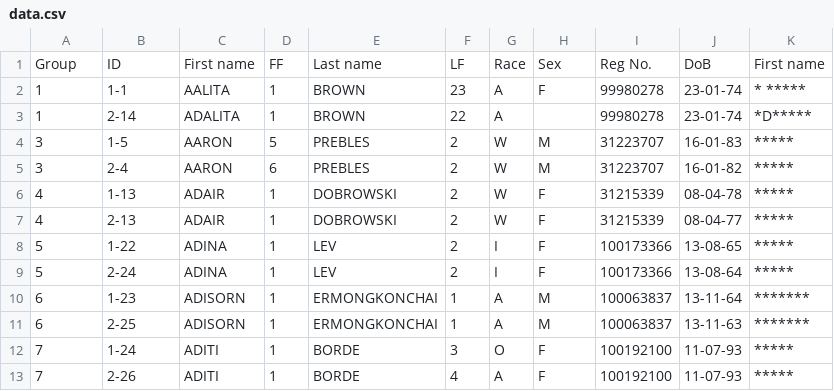
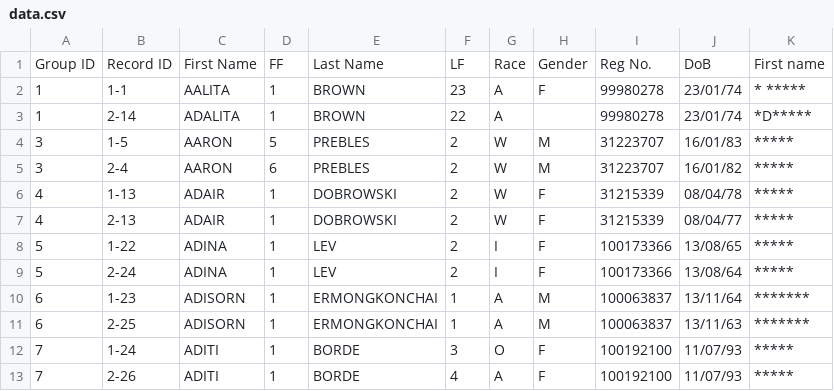
Before and after one commit to hwangtamu/userstudy, a CSV file: public/data.csv, drawn as a sheet; only a part is shown; the diff names each change by its address in the sheet, - before the commit and + after, or states it on an @@ line.

```diff
--- a/public/data.csv
+++ b/public/data.csv
-A1: Group
+A1: Group ID
-B1: ID
+B1: Record ID
-C1: First name
+C1: First Name
-E1: Last name
+E1: Last Name
-H1: Sex
+H1: Gender
-J2:J3: 23-01-74
+J2:J3: 23/01/74
-J4: 16-01-83
+J4: 16/01/83
-J5: 16-01-82
+J5: 16/01/82
-J6: 08-04-78
+J6: 08/04/78
-J7: 08-04-77
+J7: 08/04/77
-J8: 13-08-65
+J8: 13/08/65
-J9: 13-08-64
+J9: 13/08/64
-J10: 13-11-64
+J10: 13/11/64
-J11: 13-11-63
+J11: 13/11/63
-J12:J13: 11-07-93
+J12:J13: 11/07/93
```
Also changed, not shown: public/data_f.csv, 4 other files.
